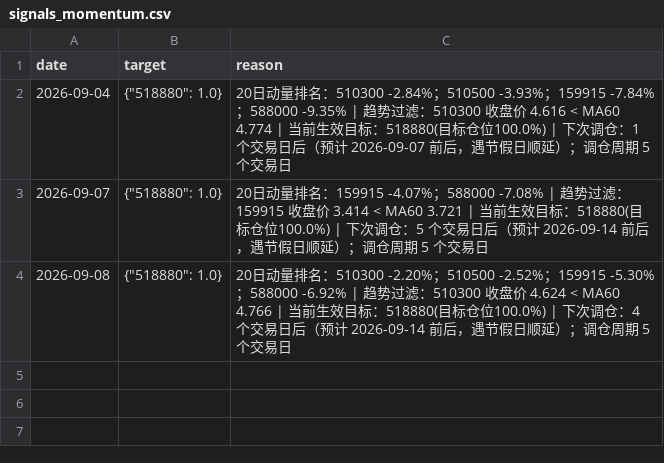
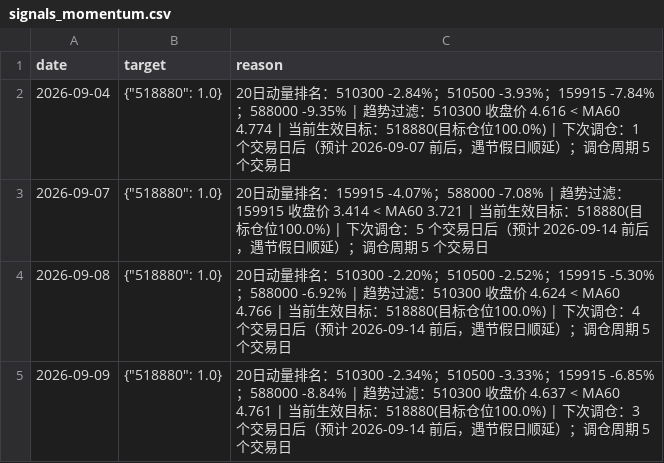
Before and after one commit to liujianyeey-oss/quant-trader, a CSV file: paper/signals_momentum.csv, drawn as a sheet; the diff names each change by its address in the sheet, - before the commit and + after, or states it on an @@ line.

```diff
--- a/paper/signals_momentum.csv
+++ b/paper/signals_momentum.csv
+row 5: 2026-09-09 | {"518880": 1.0} | 20日动量排名：510300 -2.34%；510500 -3.33%；159915 -6.85%；588000 -8.84% | 趋势过滤：510300 收盘价 4.637 < MA60 4.761 | 当前生效目标：518880(目标仓位100.0%) | 下次调仓：3 个交易日后（预计 2026-09-14 前后，遇节假日顺延）；调仓周期 5 个交易日
```
Also changed, not shown: paper/signals_staggered.csv, paper/trades_staggered.csv, 7 other files.
